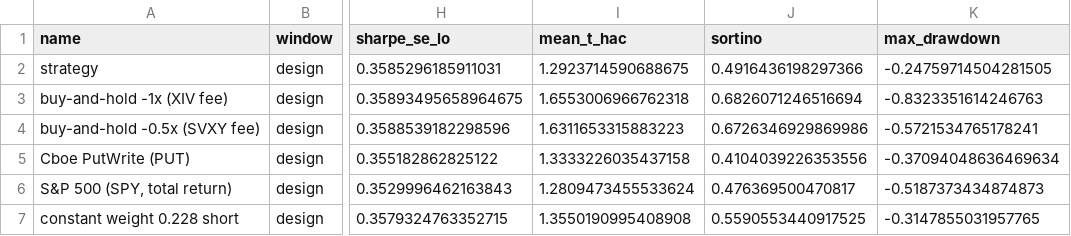
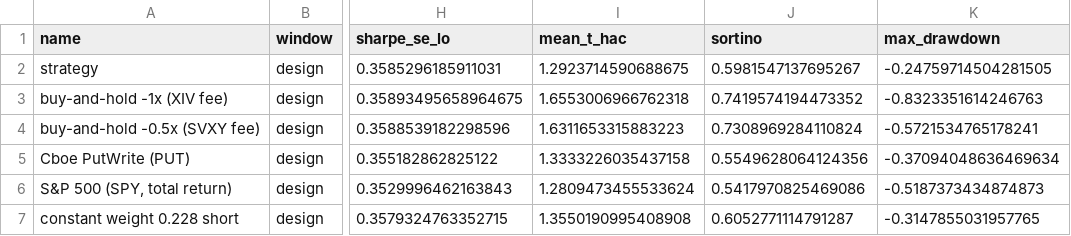
Before and after one commit to soham-parundekar/short-vol-etps-vix-carry, a CSV file: reports/tables/performance_design.csv, drawn as a sheet; only a part is shown, gaps mark what is left out; the diff names each change by its address in the sheet, - before the commit and + after, or states it on an @@ line.

```diff
--- a/reports/tables/performance_design.csv
+++ b/reports/tables/performance_design.csv
-J2 (sortino): 0.4916436198297366
+J2 (sortino): 0.5981547137695267
-J3 (sortino): 0.6826071246516694
+J3 (sortino): 0.7419574194473352
-J4 (sortino): 0.6726346929869986
+J4 (sortino): 0.7308969284110824
-J5 (sortino): 0.4104039226353556
+J5 (sortino): 0.5549628064124356
-J6 (sortino): 0.476369500470817
+J6 (sortino): 0.5417970825469086
-J7 (sortino): 0.5590553440917525
+J7 (sortino): 0.6052771114791287
```
Also changed, not shown: reports/tables/backtest_variants.csv, reports/tables/performance_oos.csv, 12 other files.
